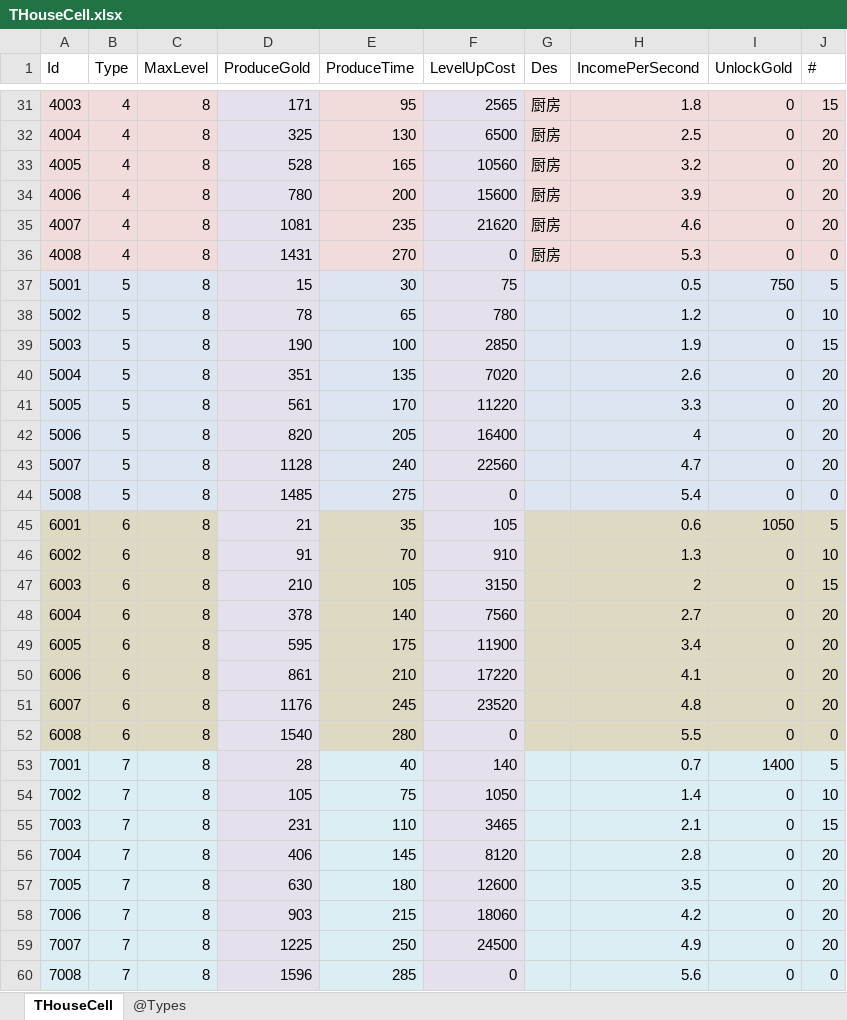
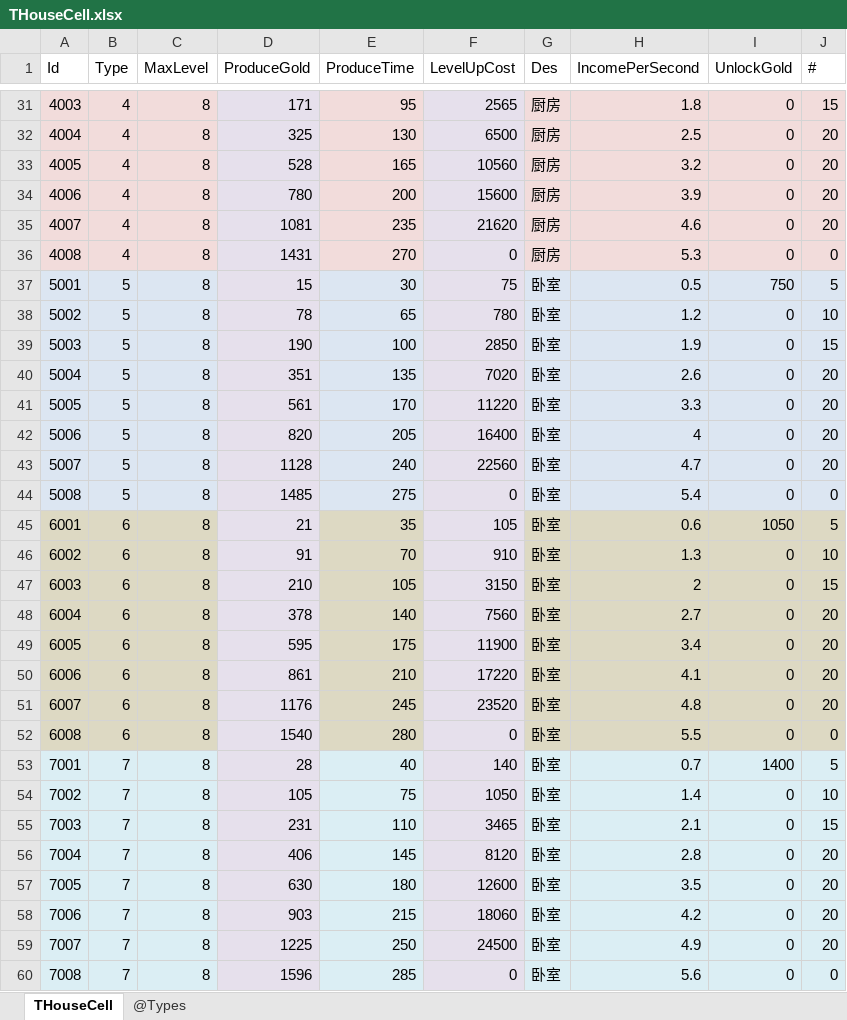
Before and after one commit to gaozhengshuang/texaspoker, an Excel workbook: docs/excel/THouseCell.xlsx, sheet THouseCell, drawn as a sheet; only a part is shown, gaps mark what is left out; values as stored, in another font and other column widths than the file's, no borders; the diff names each change by its address in the sheet, - before the commit and + after, or states it on an @@ line.

Commit message:
66666

```diff
--- a/docs/excel/THouseCell.xlsx (sheet THouseCell)
+++ b/docs/excel/THouseCell.xlsx (sheet THouseCell)
-G37:G60 (Des): (empty)
+G37:G60 (Des): 卧室
```
